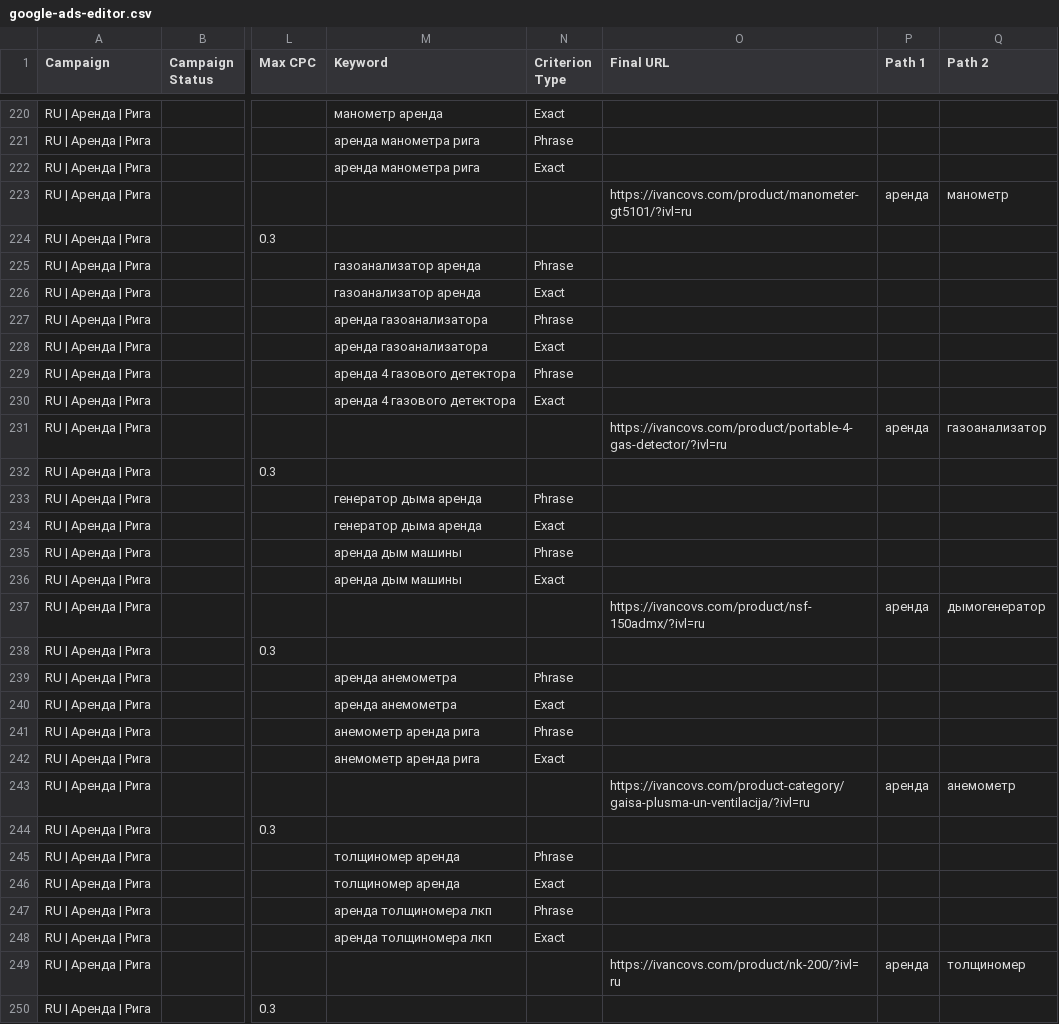
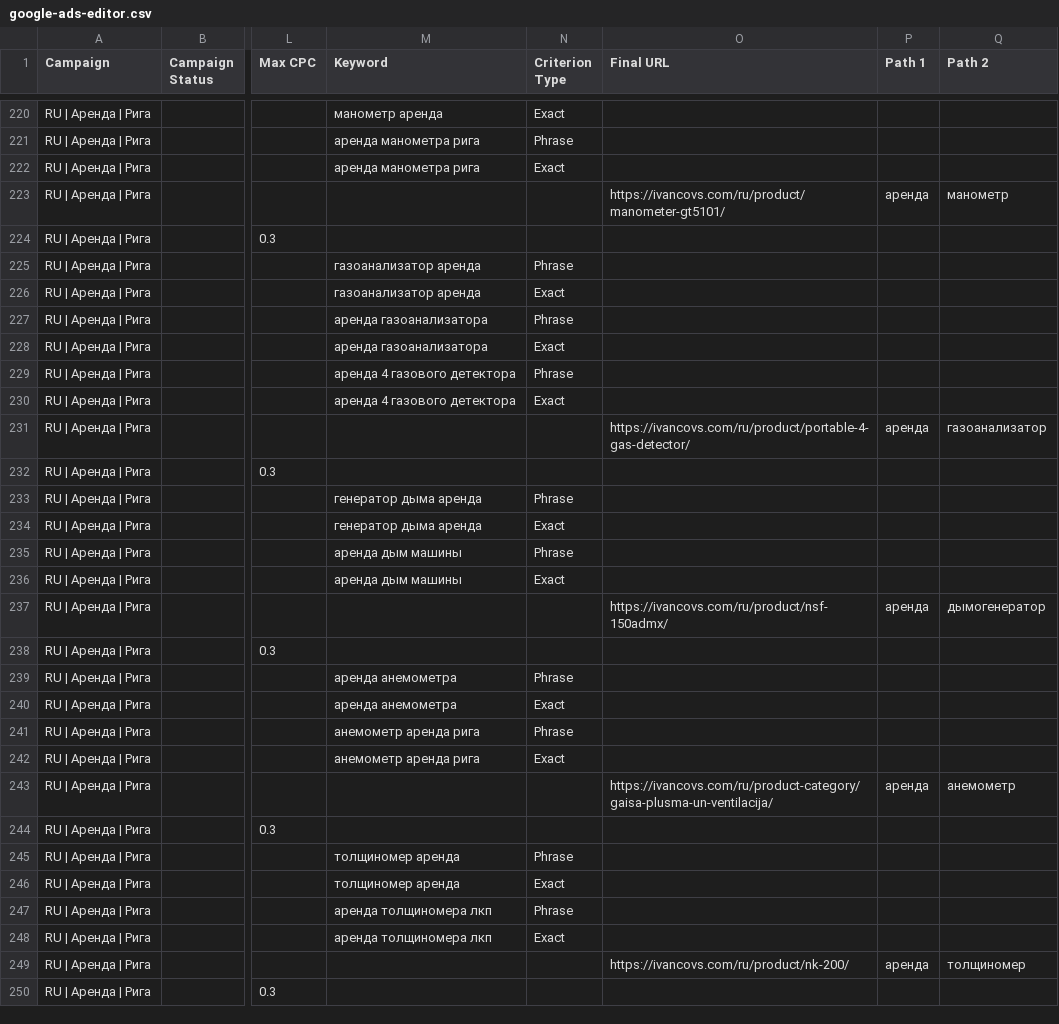
Before and after one commit to stevemaks999-web/ivancovs-site, a CSV file: data/google-ads-editor.csv, drawn as a sheet; only a part is shown, gaps mark what is left out; the diff covers the shown part only; the diff names each change by its address in the sheet, - before the commit and + after, or states it on an @@ line.

```diff
--- a/data/google-ads-editor.csv
+++ b/data/google-ads-editor.csv
-O223 (Final URL): https://ivancovs.com/product/manometer-gt5101/?ivl=ru
+O223 (Final URL): https://ivancovs.com/ru/product/manometer-gt5101/
-O231 (Final URL): https://ivancovs.com/product/portable-4-gas-detector/?ivl=ru
+O231 (Final URL): https://ivancovs.com/ru/product/portable-4-gas-detector/
-O237 (Final URL): https://ivancovs.com/product/nsf-150admx/?ivl=ru
+O237 (Final URL): https://ivancovs.com/ru/product/nsf-150admx/
-O243 (Final URL): https://ivancovs.com/product-category/gaisa-plusma-un-ventilacija/?ivl=ru
+O243 (Final URL): https://ivancovs.com/ru/product-category/gaisa-plusma-un-ventilacija/
-O249 (Final URL): https://ivancovs.com/product/nk-200/?ivl=ru
+O249 (Final URL): https://ivancovs.com/ru/product/nk-200/
```
Also changed, not shown: 7 edited cells elsewhere in this file, 4 other files.
